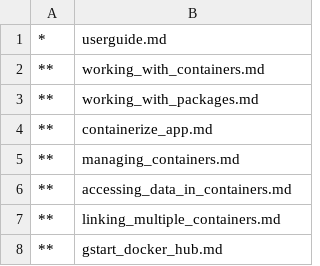
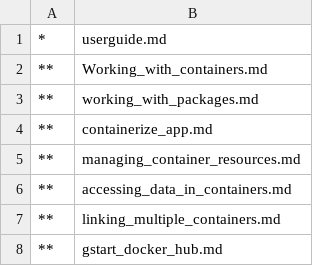
Before and after one commit to MicrosoftDocs/Virtualization-Documentation, a CSV file: windowscontainers/userguide/TOC.csv, drawn as a sheet.

Commit message:
changed a file in Userguide

```diff
--- a/windowscontainers/userguide/TOC.csv
+++ b/windowscontainers/userguide/TOC.csv
@@ -1,6 +1,6 @@
 *,userguide.md
-**,working_with_containers.md
+**,Working_with_containers.md
 **,working_with_packages.md
 **,containerize_app.md
-**,managing_containers.md
+**,managing_container_resources.md
 **,accessing_data_in_containers.md
```
Also changed, not shown: 1 other file.
